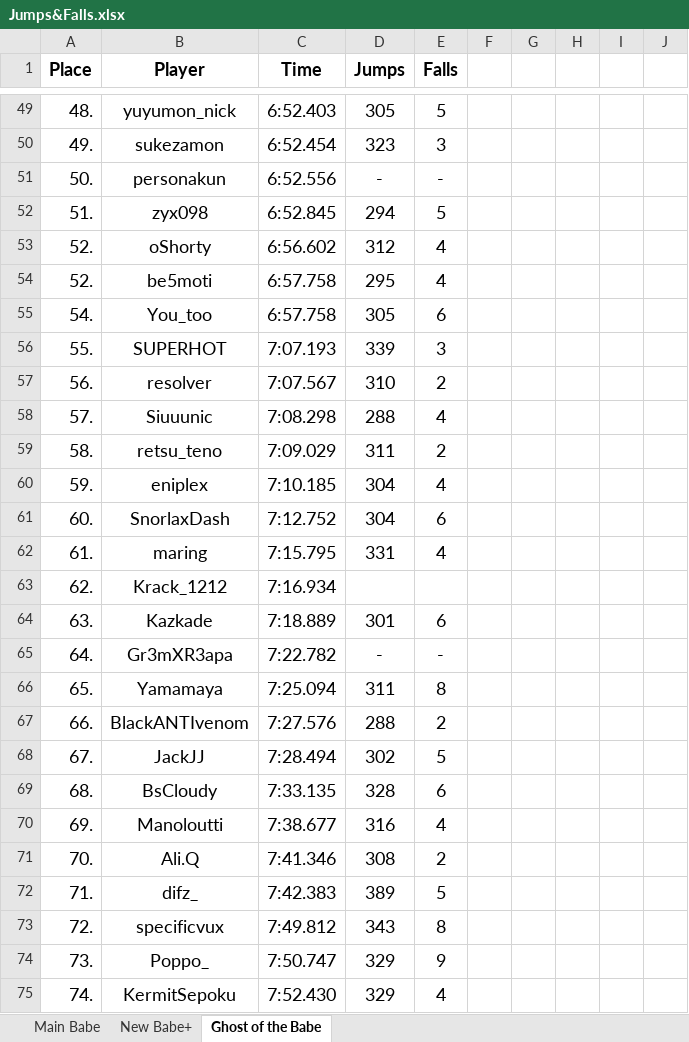
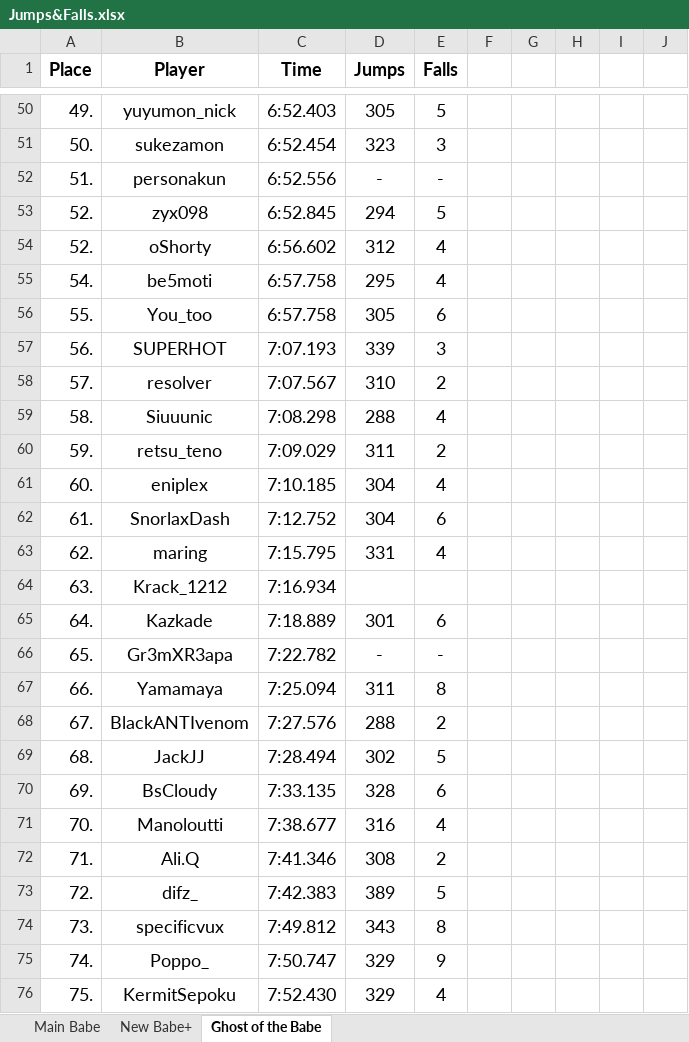
Before and after one commit to Rifre1/Jump-King-Statistics, an Excel workbook: Top100 Jumps&Falls/Jumps&Falls.xlsx, sheet Ghost of the Babe, drawn as a sheet; only a part is shown, gaps mark what is left out; values as stored, in another font and other column widths than the file's, no borders; addresses are those after the commit; the diff covers the shown part only; the diff names each change by its address in the sheet, - before the commit and + after, or states it on an @@ line.

```diff
--- a/Top100 Jumps&Falls/Jumps&Falls.xlsx (sheet Ghost of the Babe)
+++ b/Top100 Jumps&Falls/Jumps&Falls.xlsx (sheet Ghost of the Babe)
-A50 (Place): 48.
+A50 (Place): 49.
-A51 (Place): 49.
+A51 (Place): 50.
-A52 (Place): 50.
+A52 (Place): 51.
-A53 (Place): 51.
+A53 (Place): 52.
-A55 (Place): 52.
+A55 (Place): 54.
-A56 (Place): 54.
+A56 (Place): 55.
-A57 (Place): 55.
+A57 (Place): 56.
-A58 (Place): 56.
+A58 (Place): 57.
-A59 (Place): 57.
+A59 (Place): 58.
-A60 (Place): 58.
+A60 (Place): 59.
-A61 (Place): 59.
+A61 (Place): 60.
-A62 (Place): 60.
+A62 (Place): 61.
-A63 (Place): 61.
+A63 (Place): 62.
-A64 (Place): 62.
+A64 (Place): 63.
-A65 (Place): 63.
+A65 (Place): 64.
-A66 (Place): 64.
+A66 (Place): 65.
-A67 (Place): 65.
+A67 (Place): 66.
-A68 (Place): 66.
+A68 (Place): 67.
-A69 (Place): 67.
+A69 (Place): 68.
-A70 (Place): 68.
+A70 (Place): 69.
-A71 (Place): 69.
+A71 (Place): 70.
-A72 (Place): 70.
+A72 (Place): 71.
-A73 (Place): 71.
+A73 (Place): 72.
-A74 (Place): 72.
+A74 (Place): 73.
-A75 (Place): 73.
+A75 (Place): 74.
-A76 (Place): 74.
+A76 (Place): 75.
```
Also changed, not shown: 1 added row, 1 removed row and 57 edited cells elsewhere in this sheet, sheet New Babe+, 2 other files.
